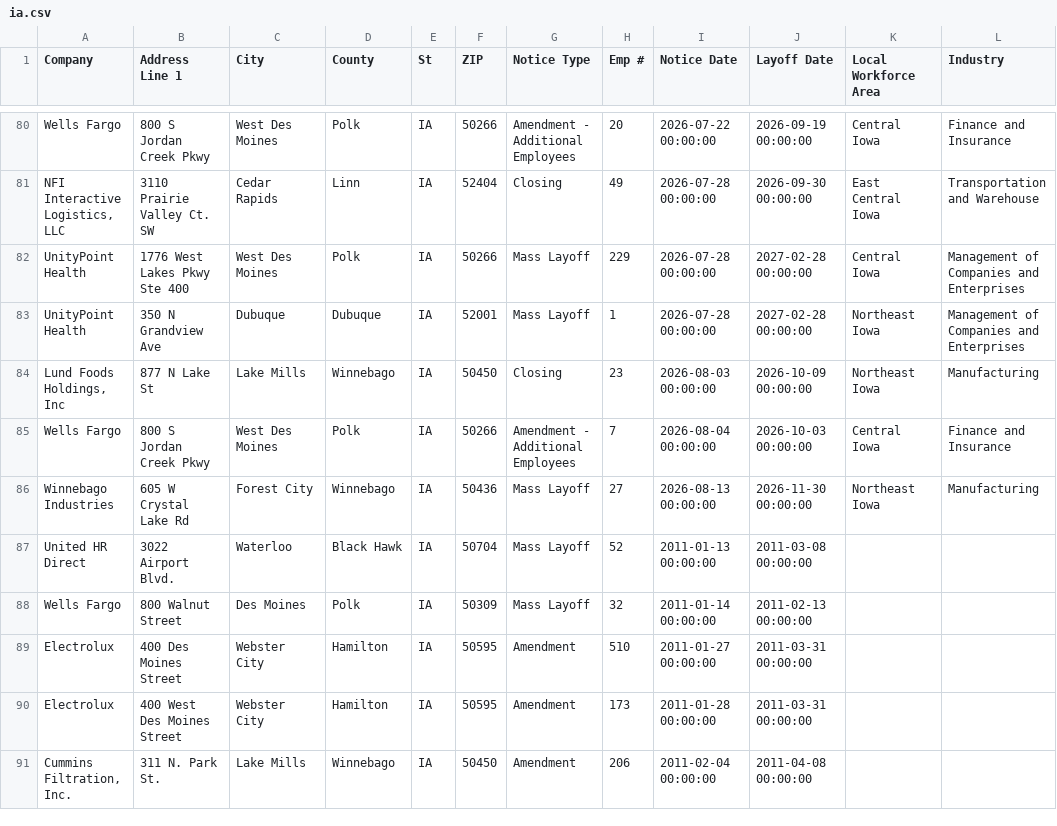
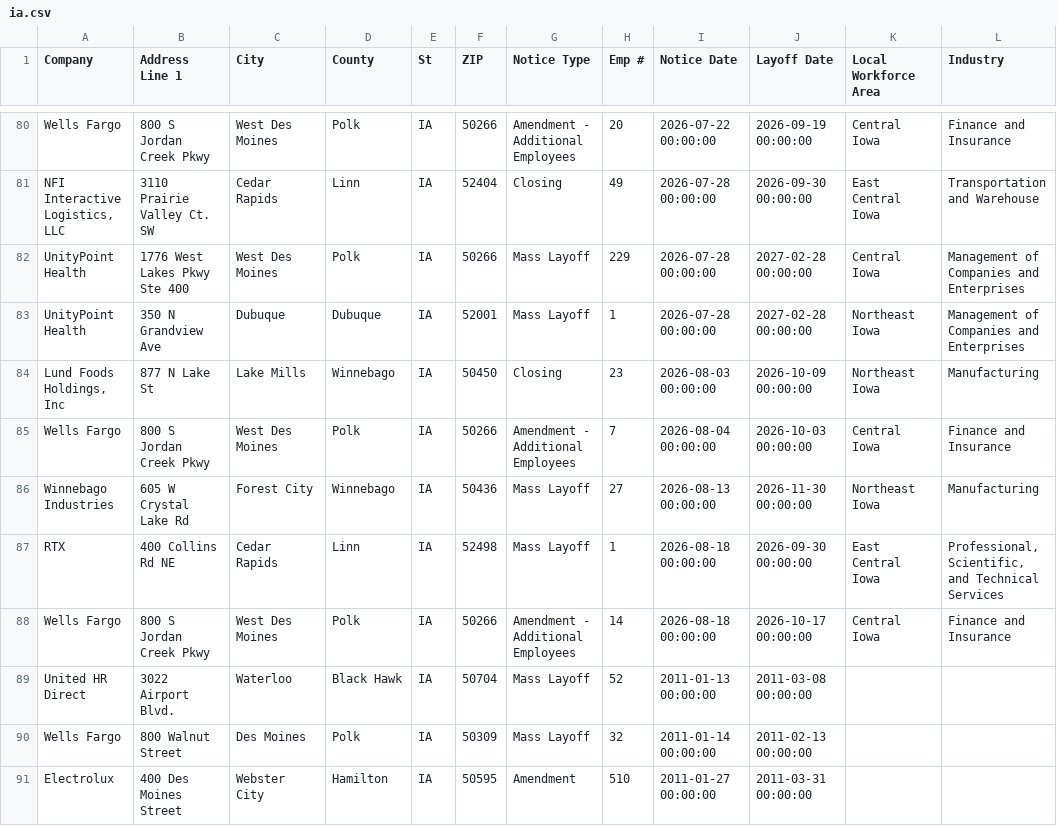
Before and after one commit to rosakettumaki/git-hub-actions-nicar-2025, a CSV file: data/ia.csv, drawn as a sheet; only a part is shown, gaps mark what is left out; the shorter side is filled out with more unchanged rows; the diff names each change by its address in the sheet, - before the commit and + after, or states it on an @@ line.

```diff
--- a/data/ia.csv
+++ b/data/ia.csv
+row 87: RTX | 400 Collins Rd NE | Cedar Rapids | Linn | IA | 52498 | Mass Layoff | 1 | 2026-08-18 00:00:00 | 2026-09-30 00:00:00 | East Central Iowa | Professional, Scientific, and Technical Services
+row 88: Wells Fargo | 800 S Jordan Creek Pkwy | West Des Moines | Polk | IA | 50266 | Amendment - Additional Employees | 14 | 2026-08-18 00:00:00 | 2026-10-17 00:00:00 | Central Iowa | Finance and Insurance
```
Also changed, not shown: 1 other file.
